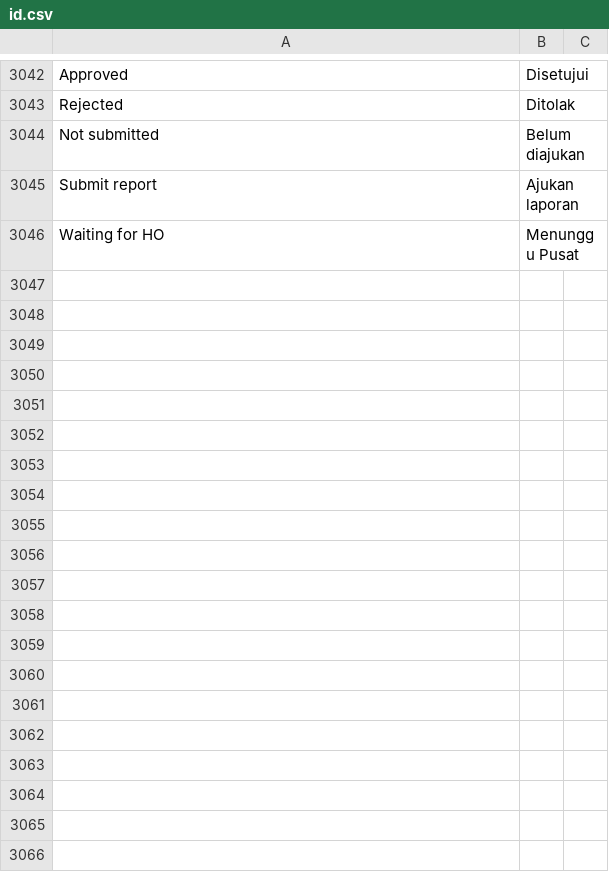
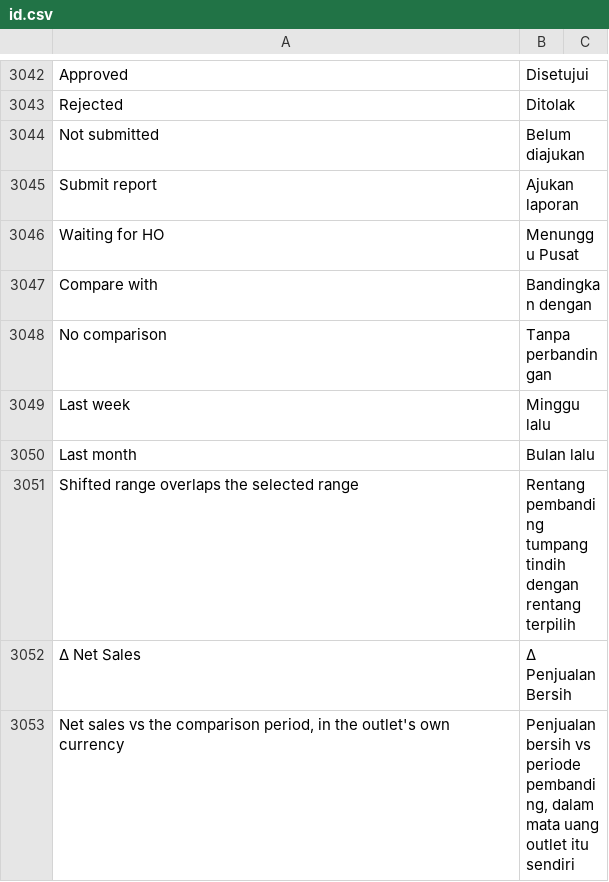
Before and after one commit to Muhayustrid/POSNext, a CSV file: pos_next/translations/id.csv, drawn as a sheet; only a part is shown, gaps mark what is left out; the diff names each change by its address in the sheet, - before the commit and + after, or states it on an @@ line.

Commit message:
feat(hq): tambah perbandingan penjualan vs kemarin, minggu lalu, dan bulan lalu di HQ Sales Monitoring
- API get_sales_monitoring menerima compare_with (none|yesterday|last_week|last_month) dan mengembalikan section comparison; cutoff jam sama bila rentang memuat hari ini
- Selector "Compare with" dengan badge delta di hero, kartu transaksi, dan kartu rata-rata; opsi yang rentangnya bertabrakan dinonaktifkan
- Kolom sortable "Δ Net Sales" per outlet di tabel Outlet Performance
- Terjemahan Indonesia dan dokumentasi ditambahkan

```diff
--- a/pos_next/translations/id.csv
+++ b/pos_next/translations/id.csv
+row 3047: Compare with | Bandingkan dengan
+row 3048: No comparison | Tanpa perbandingan
+row 3049: Last week | Minggu lalu
+row 3050: Last month | Bulan lalu
+row 3051: Shifted range overlaps the selected range | Rentang pembanding tumpang tindih dengan rentang terpilih
+row 3052: Δ Net Sales | Δ Penjualan Bersih
+row 3053: Net sales vs the comparison period, in the outlet's own currency | Penjualan bersih vs periode pembanding, dalam mata uang outlet itu sendiri
```
Also changed, not shown: 8 other files.
